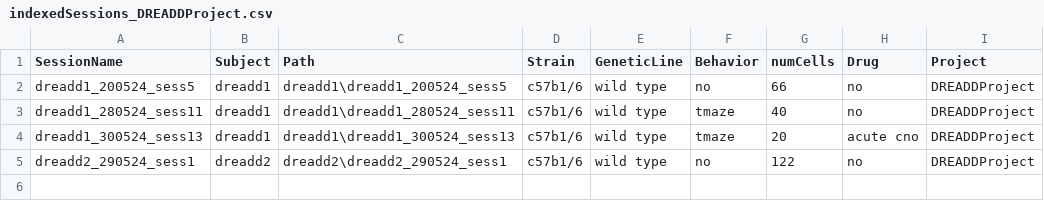
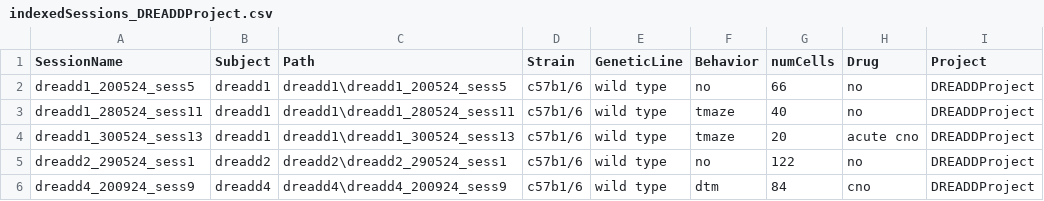
Before and after one commit to abadpablo/DREADDProject, a CSV file: indexedSessions_DREADDProject.csv, drawn as a sheet.

Commit message:
Added Session: DREADD4_200924_sess9

```diff
--- a/indexedSessions_DREADDProject.csv
+++ b/indexedSessions_DREADDProject.csv
@@ -5 +5,2 @@ dreadd1_300524_sess13,dreadd1,dreadd1\dreadd1_300524_sess13,c57b1/6,wild type,tm
 dreadd2_290524_sess1,dreadd2,dreadd2\dreadd2_290524_sess1,c57b1/6,wild type,no,122,no,DREADDProject
+dreadd4_200924_sess9,dreadd4,dreadd4\dreadd4_200924_sess9,c57b1/6,wild type,dtm,84,cno,DREADDProject
```
